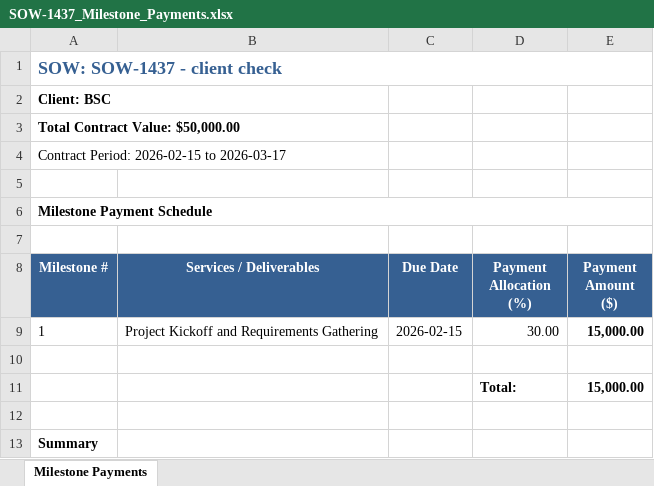
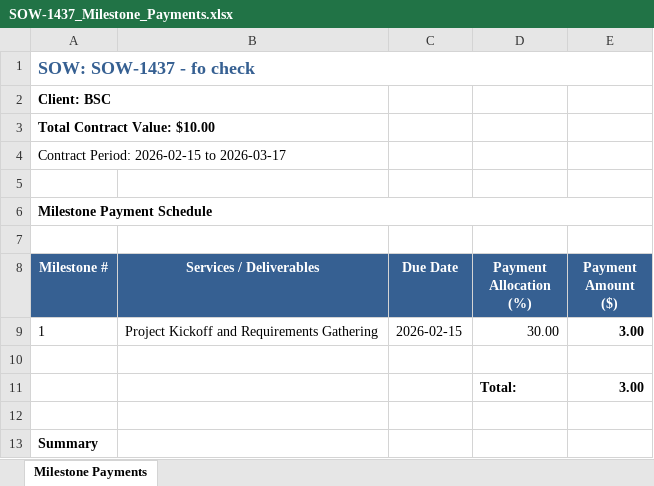
Before and after one commit to Bhagyesh33/SOW-Generator, an Excel workbook: sow_app/generated_excels/SOW-1437_Milestone_Payments.xlsx, sheet Milestone Payments, drawn as a sheet; values as stored, in another font and other column widths than the file's, no borders; the diff names each change by its address in the sheet, - before the commit and + after, or states it on an @@ line.

```diff
--- a/sow_app/generated_excels/SOW-1437_Milestone_Payments.xlsx (sheet Milestone Payments)
+++ b/sow_app/generated_excels/SOW-1437_Milestone_Payments.xlsx (sheet Milestone Payments)
-A1 (Milestone #): SOW: SOW-1437 - client check
+A1 (Milestone #): SOW: SOW-1437 - fo check
-A3 (Milestone #): Total Contract Value: $50,000.00
+A3 (Milestone #): Total Contract Value: $10.00
-E9 (Payment Amount ($)): 15,000.00
+E9 (Payment Amount ($)): 3.00
-E11 (Payment Amount ($)): 15,000.00
+E11 (Payment Amount ($)): 3.00
```
Also changed, not shown: 4 other files.
